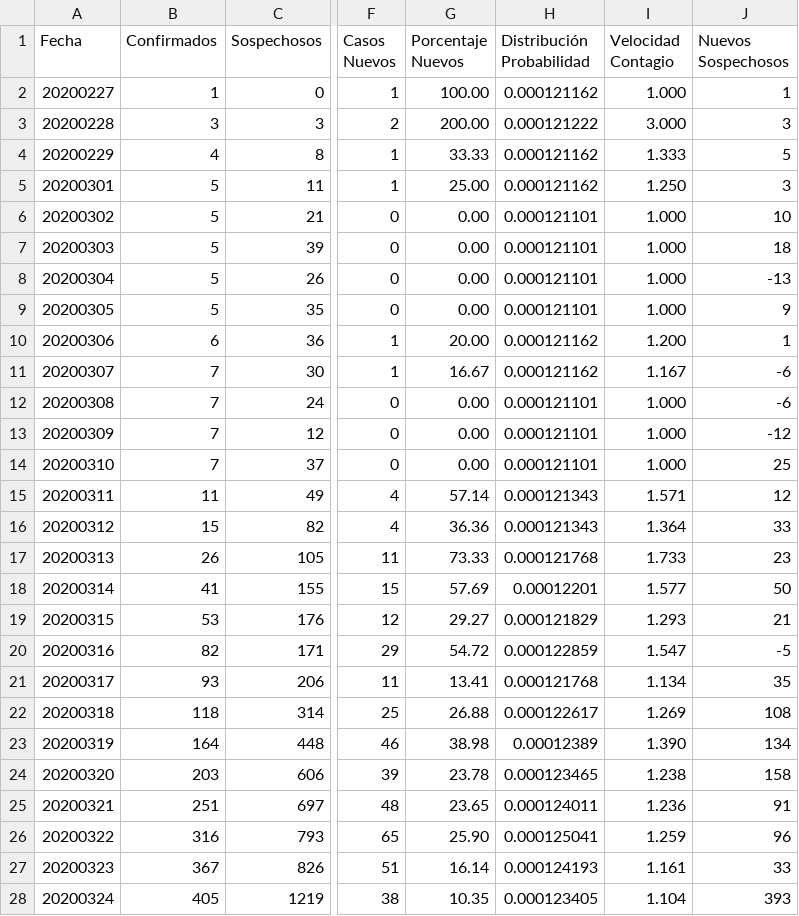
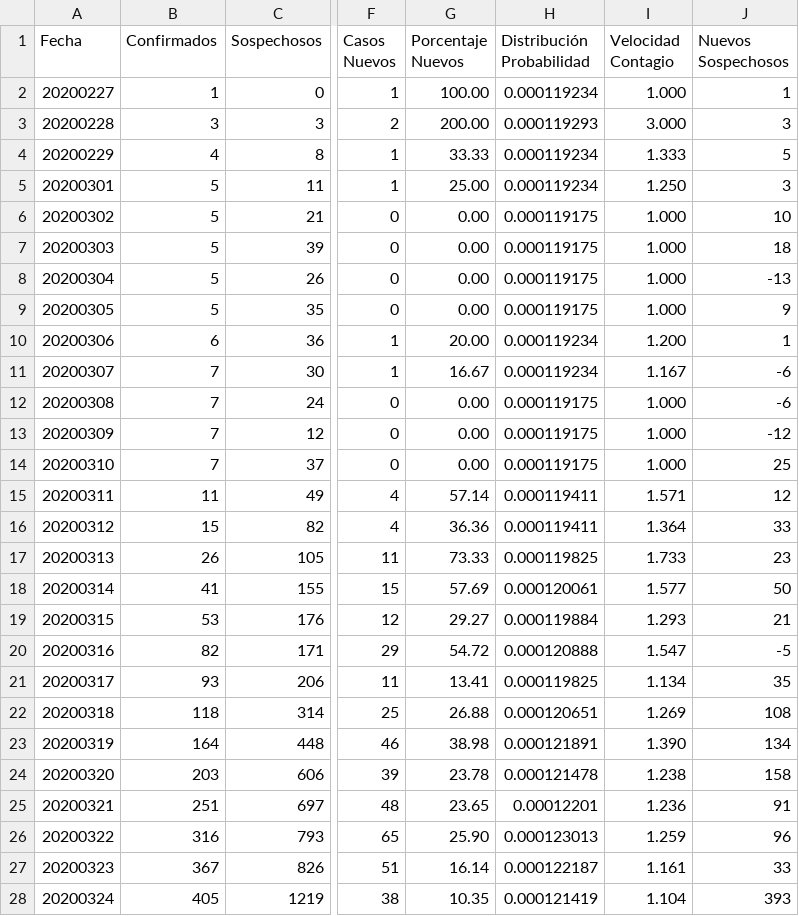
Before and after one commit to juanjmtzs/BI-COVID19, a CSV file: data.csv, drawn as a sheet; only a part is shown, gaps mark what is left out; the diff covers the shown part only; the diff names each change by its address in the sheet, - before the commit and + after, or states it on an @@ line.

```diff
--- a/data.csv
+++ b/data.csv
-H2 (Distribución Probabilidad): 0.000121162
+H2 (Distribución Probabilidad): 0.000119234
-H3 (Distribución Probabilidad): 0.000121222
+H3 (Distribución Probabilidad): 0.000119293
-H4:H5 (Distribución Probabilidad): 0.000121162
+H4:H5 (Distribución Probabilidad): 0.000119234
-H6:H9 (Distribución Probabilidad): 0.000121101
+H6:H9 (Distribución Probabilidad): 0.000119175
-H10:H11 (Distribución Probabilidad): 0.000121162
+H10:H11 (Distribución Probabilidad): 0.000119234
-H12:H14 (Distribución Probabilidad): 0.000121101
+H12:H14 (Distribución Probabilidad): 0.000119175
-H15:H16 (Distribución Probabilidad): 0.000121343
+H15:H16 (Distribución Probabilidad): 0.000119411
-H17 (Distribución Probabilidad): 0.000121768
+H17 (Distribución Probabilidad): 0.000119825
-H18 (Distribución Probabilidad): 0.00012201
+H18 (Distribución Probabilidad): 0.000120061
-H19 (Distribución Probabilidad): 0.000121829
+H19 (Distribución Probabilidad): 0.000119884
-H20 (Distribución Probabilidad): 0.000122859
+H20 (Distribución Probabilidad): 0.000120888
-H21 (Distribución Probabilidad): 0.000121768
+H21 (Distribución Probabilidad): 0.000119825
-H22 (Distribución Probabilidad): 0.000122617
+H22 (Distribución Probabilidad): 0.000120651
-H23 (Distribución Probabilidad): 0.00012389
+H23 (Distribución Probabilidad): 0.000121891
-H24 (Distribución Probabilidad): 0.000123465
+H24 (Distribución Probabilidad): 0.000121478
-H25 (Distribución Probabilidad): 0.000124011
+H25 (Distribución Probabilidad): 0.00012201
-H26 (Distribución Probabilidad): 0.000125041
+H26 (Distribución Probabilidad): 0.000123013
-H27 (Distribución Probabilidad): 0.000124193
+H27 (Distribución Probabilidad): 0.000122187
-H28 (Distribución Probabilidad): 0.000123405
+H28 (Distribución Probabilidad): 0.000121419
```
Also changed, not shown: 1 added row and 104 edited cells elsewhere in this file, LastDay.csv, 1 other file.
